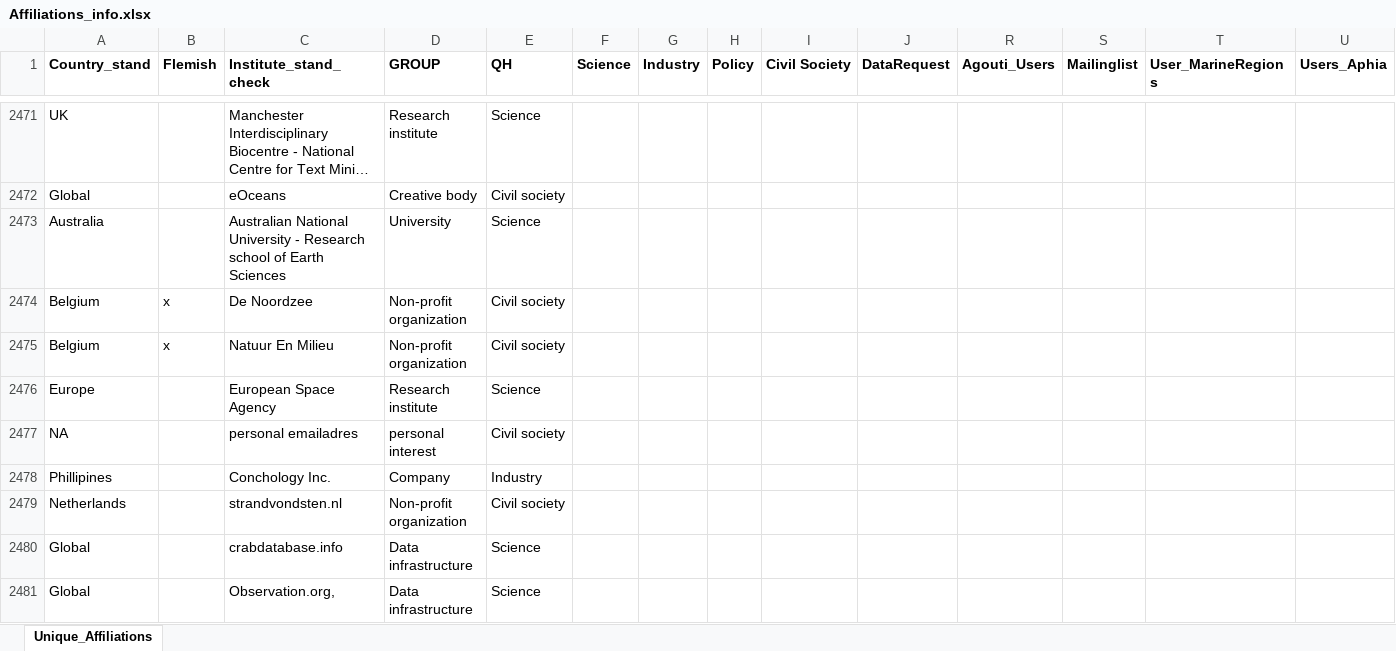
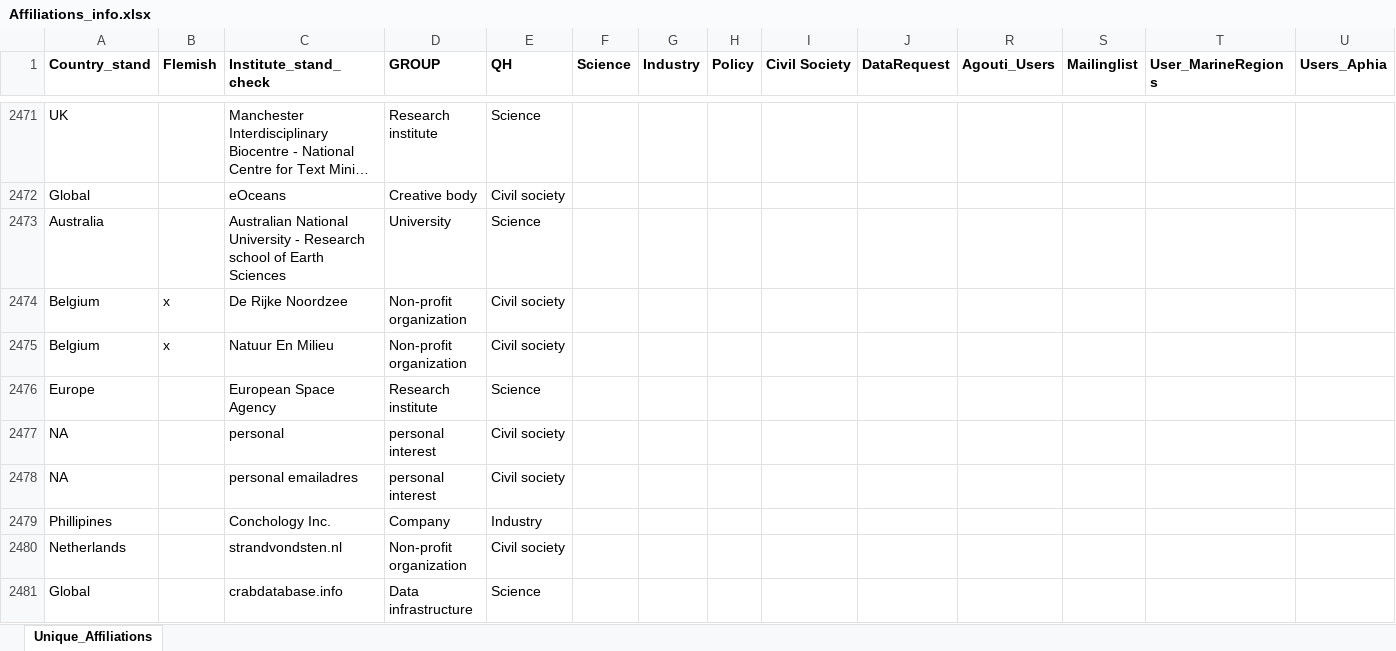
Before and after one commit to lifewatch/user-analysis, an Excel workbook: reference_data/Affiliations_info.xlsx, sheet Unique_Affiliations, drawn as a sheet; only a part is shown, gaps mark what is left out; the shorter side is filled out with more unchanged rows; long unchanged cells end in …; values as stored, in another font and other column widths than the file's, no borders; rows hold the shown columns only; the diff covers the shown part only; the diff names each change by its address in the sheet, - before the commit and + after, or states it on an @@ line.

```diff
--- a/reference_data/Affiliations_info.xlsx (sheet Unique_Affiliations)
+++ b/reference_data/Affiliations_info.xlsx (sheet Unique_Affiliations)
-C2474 (Institute_stand_check): De Noordzee
+C2474 (Institute_stand_check): De Rijke Noordzee
+row 2477: NA |  | personal | personal interest | Civil society
```
Also changed, not shown: 51 added rows elsewhere in this sheet, reference_data/Affiliations_standardized.xlsx.
